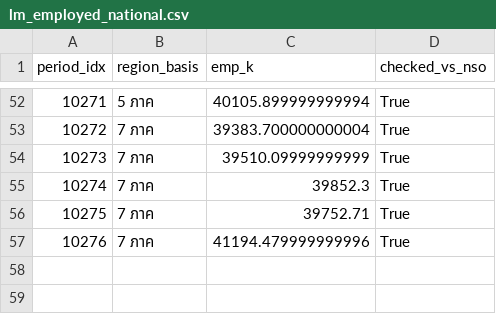
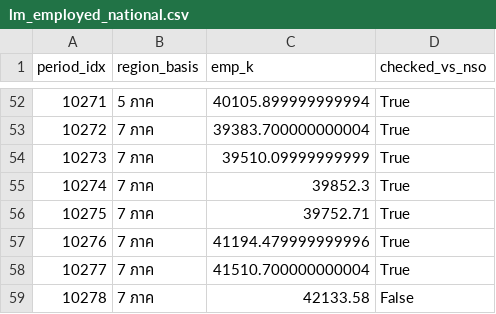
Before and after one commit to apichaia/thailand-labor-market-dashboard, a CSV file: data/processed/lm_employed_national.csv, drawn as a sheet; only a part is shown, gaps mark what is left out.

```diff
--- a/data/processed/lm_employed_national.csv
+++ b/data/processed/lm_employed_national.csv
@@ -57 +57,3 @@
 10276,7 ภาค,41194.479999999996,True
+10277,7 ภาค,41510.700000000004,True
+10278,7 ภาค,42133.58,False
```
Also changed, not shown: data/processed/validation_report.csv, 42 other files.
